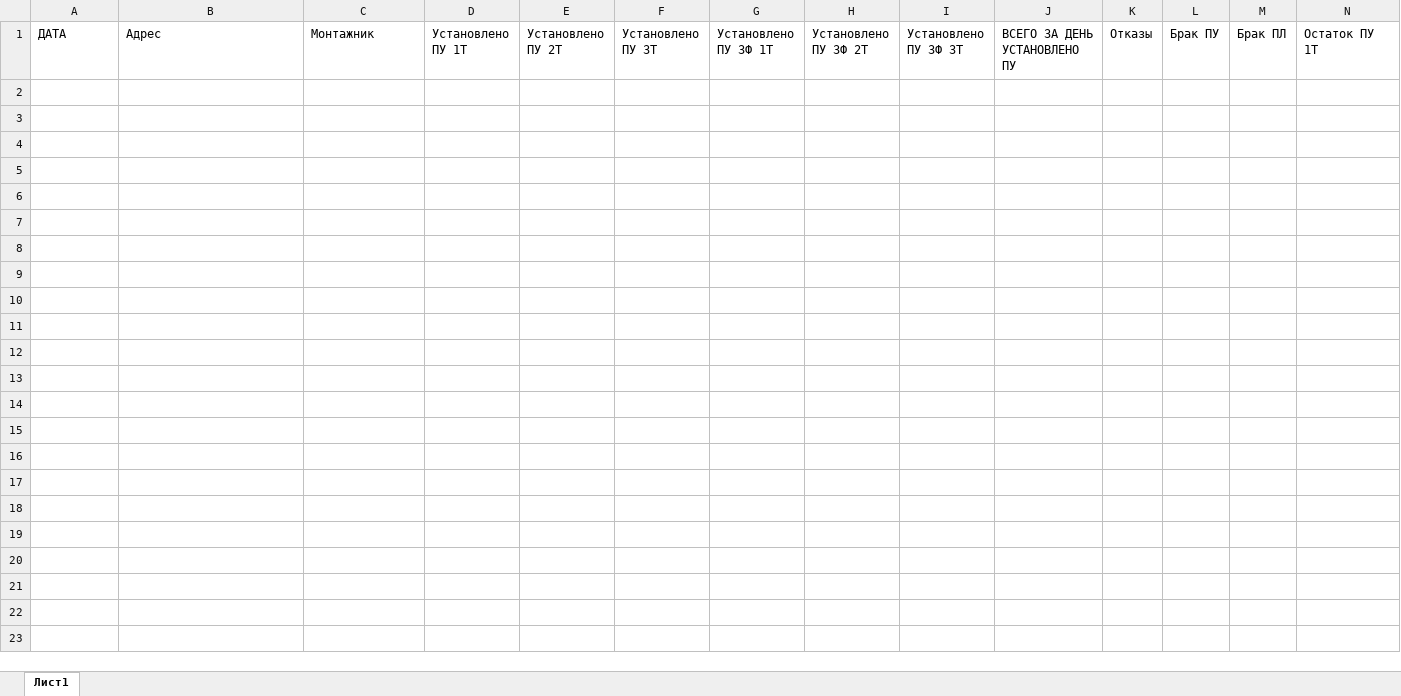
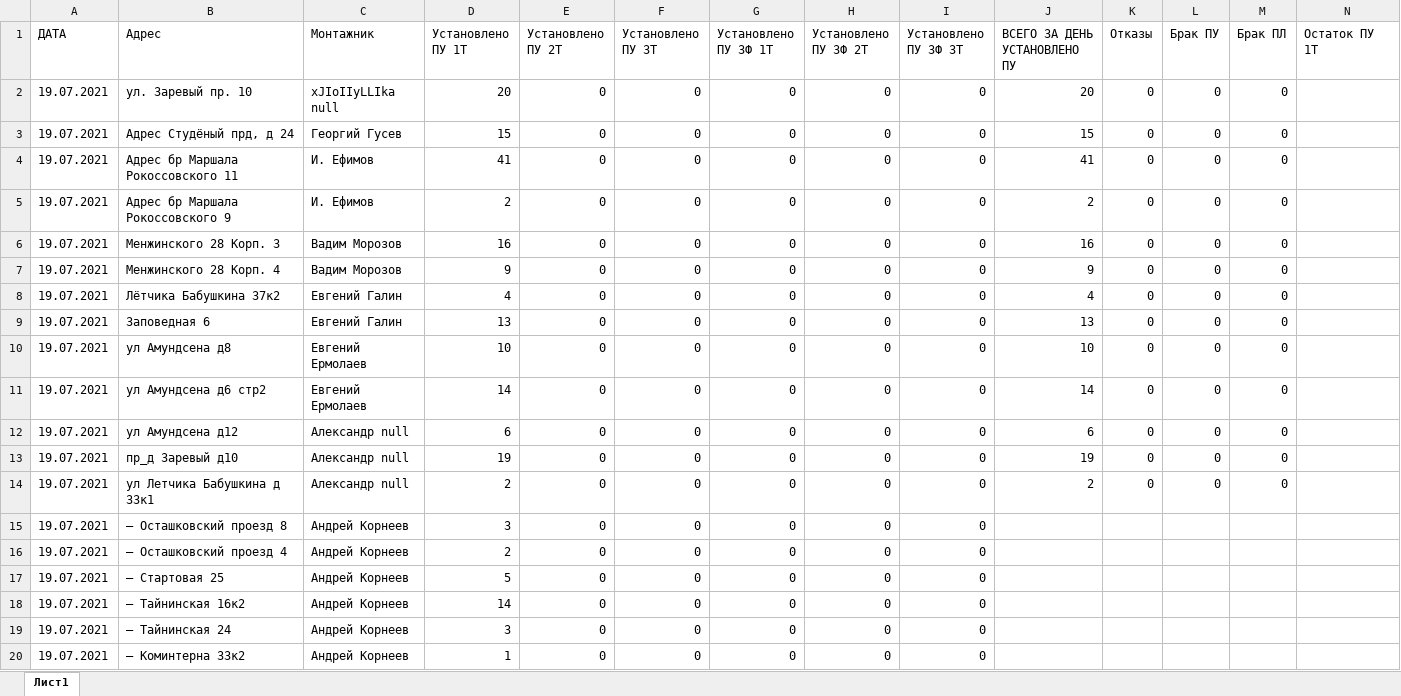
Before and after one commit to ivanevgen/service-telegram-listiner, an Excel workbook: actual.xlsx, sheet Лист1, drawn as a sheet; only a part is shown; values as stored, in another font and other column widths than the file's, no borders; rows hold the shown columns only; the diff covers the shown part only; the diff names each change by its address in the sheet, - before the commit and + after, or states it on an @@ line.

```diff
--- a/actual.xlsx (sheet Лист1)
+++ b/actual.xlsx (sheet Лист1)
+row 2: 19.07.2021 | ул. Заревый пр. 10 | xJIoIIyLLIka null | 20 | 0 | 0 | 0 | 0 | 0 | 20 | 0 | 0 | 0
+row 3: 19.07.2021 | Адрес Студёный прд, д 24 | Георгий Гусев | 15 | 0 | 0 | 0 | 0 | 0 | 15 | 0 | 0 | 0
+row 4: 19.07.2021 | Адрес бр Маршала Рокоссовского 11 | И. Ефимов | 41 | 0 | 0 | 0 | 0 | 0 | 41 | 0 | 0 | 0
+row 5: 19.07.2021 | Адрес бр Маршала Рокоссовского 9 | И. Ефимов | 2 | 0 | 0 | 0 | 0 | 0 | 2 | 0 | 0 | 0
+row 6: 19.07.2021 | Менжинского 28 Корп. 3 | Вадим Морозов | 16 | 0 | 0 | 0 | 0 | 0 | 16 | 0 | 0 | 0
+row 7: 19.07.2021 | Менжинского 28 Корп. 4 | Вадим Морозов | 9 | 0 | 0 | 0 | 0 | 0 | 9 | 0 | 0 | 0
+row 8: 19.07.2021 | Лётчика Бабушкина 37к2 | Евгений Галин | 4 | 0 | 0 | 0 | 0 | 0 | 4 | 0 | 0 | 0
+row 9: 19.07.2021 | Заповедная 6 | Евгений Галин | 13 | 0 | 0 | 0 | 0 | 0 | 13 | 0 | 0 | 0
+row 10: 19.07.2021 | ул Амундсена д8 | Евгений Ермолаев | 10 | 0 | 0 | 0 | 0 | 0 | 10 | 0 | 0 | 0
+row 11: 19.07.2021 | ул Амундсена д6 стр2 | Евгений Ермолаев | 14 | 0 | 0 | 0 | 0 | 0 | 14 | 0 | 0 | 0
+row 12: 19.07.2021 | ул Амундсена д12 | Александр null | 6 | 0 | 0 | 0 | 0 | 0 | 6 | 0 | 0 | 0
+row 13: 19.07.2021 | пр_д Заревый д10 | Александр null | 19 | 0 | 0 | 0 | 0 | 0 | 19 | 0 | 0 | 0
+row 14: 19.07.2021 | ул Летчика Бабушкина д 33к1 | Александр null | 2 | 0 | 0 | 0 | 0 | 0 | 2 | 0 | 0 | 0
+row 15: 19.07.2021 | – Осташковский проезд 8 | Андрей Корнеев | 3 | 0 | 0 | 0 | 0 | 0
+row 16: 19.07.2021 | – Осташковский проезд 4 | Андрей Корнеев | 2 | 0 | 0 | 0 | 0 | 0
+row 17: 19.07.2021 | – Стартовая 25 | Андрей Корнеев | 5 | 0 | 0 | 0 | 0 | 0
+row 18: 19.07.2021 | – Тайнинская 16к2 | Андрей Корнеев | 14 | 0 | 0 | 0 | 0 | 0
+row 19: 19.07.2021 | – Тайнинская 24 | Андрей Корнеев | 3 | 0 | 0 | 0 | 0 | 0
+row 20: 19.07.2021 | – Коминтерна 33к2 | Андрей Корнеев | 1 | 0 | 0 | 0 | 0 | 0
```
Also changed, not shown: 6 added rows elsewhere in this sheet, testTable.xlsx, 14 other files.
